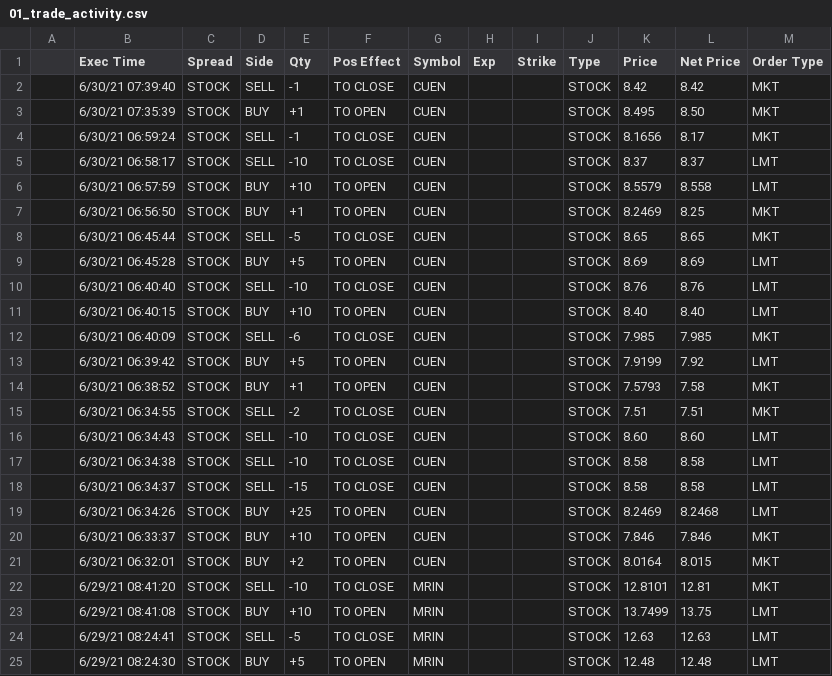
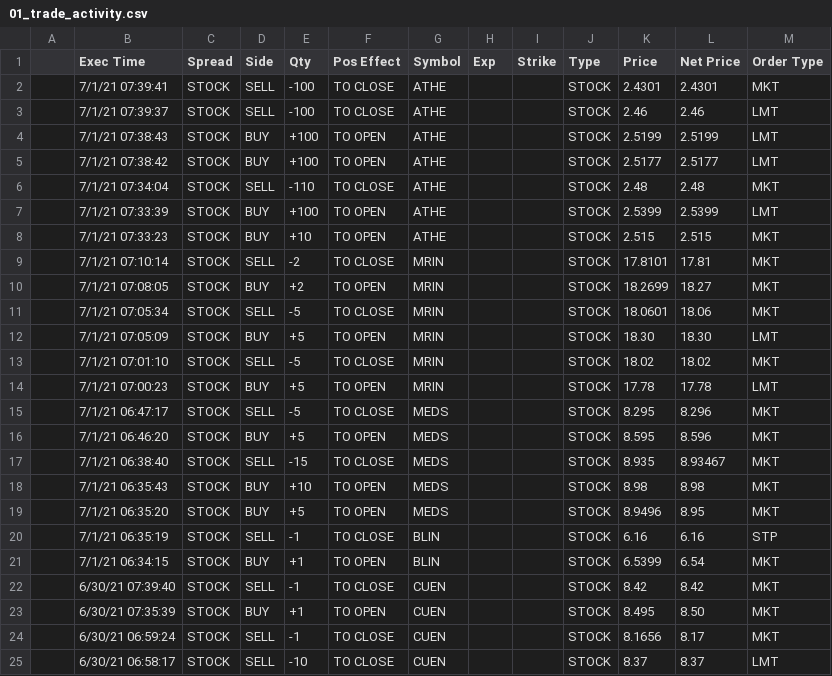
Before and after one commit to singhaaron/trade_parser, a CSV file: data/01_raw/01_trade_activity.csv, drawn as a sheet; only a part is shown; the shorter side is filled out with more unchanged rows; the diff names each change by its address in the sheet, - before the commit and + after, or states it on an @@ line.

```diff
--- a/data/01_raw/01_trade_activity.csv
+++ b/data/01_raw/01_trade_activity.csv
+row 2:  | 7/1/21 07:39:41 | STOCK | SELL | -100 | TO CLOSE | ATHE |  |  | STOCK | 2.4301 | 2.4301 | MKT
+row 3:  | 7/1/21 07:39:37 | STOCK | SELL | -100 | TO CLOSE | ATHE |  |  | STOCK | 2.46 | 2.46 | LMT
+row 4:  | 7/1/21 07:38:43 | STOCK | BUY | +100 | TO OPEN | ATHE |  |  | STOCK | 2.5199 | 2.5199 | LMT
+row 5:  | 7/1/21 07:38:42 | STOCK | BUY | +100 | TO OPEN | ATHE |  |  | STOCK | 2.5177 | 2.5177 | LMT
+row 6:  | 7/1/21 07:34:04 | STOCK | SELL | -110 | TO CLOSE | ATHE |  |  | STOCK | 2.48 | 2.48 | MKT
+row 7:  | 7/1/21 07:33:39 | STOCK | BUY | +100 | TO OPEN | ATHE |  |  | STOCK | 2.5399 | 2.5399 | LMT
+row 8:  | 7/1/21 07:33:23 | STOCK | BUY | +10 | TO OPEN | ATHE |  |  | STOCK | 2.515 | 2.515 | MKT
+row 9:  | 7/1/21 07:10:14 | STOCK | SELL | -2 | TO CLOSE | MRIN |  |  | STOCK | 17.8101 | 17.81 | MKT
+row 10:  | 7/1/21 07:08:05 | STOCK | BUY | +2 | TO OPEN | MRIN |  |  | STOCK | 18.2699 | 18.27 | MKT
+row 11:  | 7/1/21 07:05:34 | STOCK | SELL | -5 | TO CLOSE | MRIN |  |  | STOCK | 18.0601 | 18.06 | MKT
+row 12:  | 7/1/21 07:05:09 | STOCK | BUY | +5 | TO OPEN | MRIN |  |  | STOCK | 18.30 | 18.30 | LMT
+row 13:  | 7/1/21 07:01:10 | STOCK | SELL | -5 | TO CLOSE | MRIN |  |  | STOCK | 18.02 | 18.02 | MKT
+row 14:  | 7/1/21 07:00:23 | STOCK | BUY | +5 | TO OPEN | MRIN |  |  | STOCK | 17.78 | 17.78 | LMT
+row 15:  | 7/1/21 06:47:17 | STOCK | SELL | -5 | TO CLOSE | MEDS |  |  | STOCK | 8.295 | 8.296 | MKT
+row 16:  | 7/1/21 06:46:20 | STOCK | BUY | +5 | TO OPEN | MEDS |  |  | STOCK | 8.595 | 8.596 | MKT
+row 17:  | 7/1/21 06:38:40 | STOCK | SELL | -15 | TO CLOSE | MEDS |  |  | STOCK | 8.935 | 8.93467 | MKT
+row 18:  | 7/1/21 06:35:43 | STOCK | BUY | +10 | TO OPEN | MEDS |  |  | STOCK | 8.98 | 8.98 | MKT
+row 19:  | 7/1/21 06:35:20 | STOCK | BUY | +5 | TO OPEN | MEDS |  |  | STOCK | 8.9496 | 8.95 | MKT
+row 20:  | 7/1/21 06:35:19 | STOCK | SELL | -1 | TO CLOSE | BLIN |  |  | STOCK | 6.16 | 6.16 | STP
+row 21:  | 7/1/21 06:34:15 | STOCK | BUY | +1 | TO OPEN | BLIN |  |  | STOCK | 6.5399 | 6.54 | MKT
```
Also changed, not shown: data/02_intermediate/01_df_trade_activity.csv, data/03_processed/01_df_trade_processed.csv, 7 other files.
